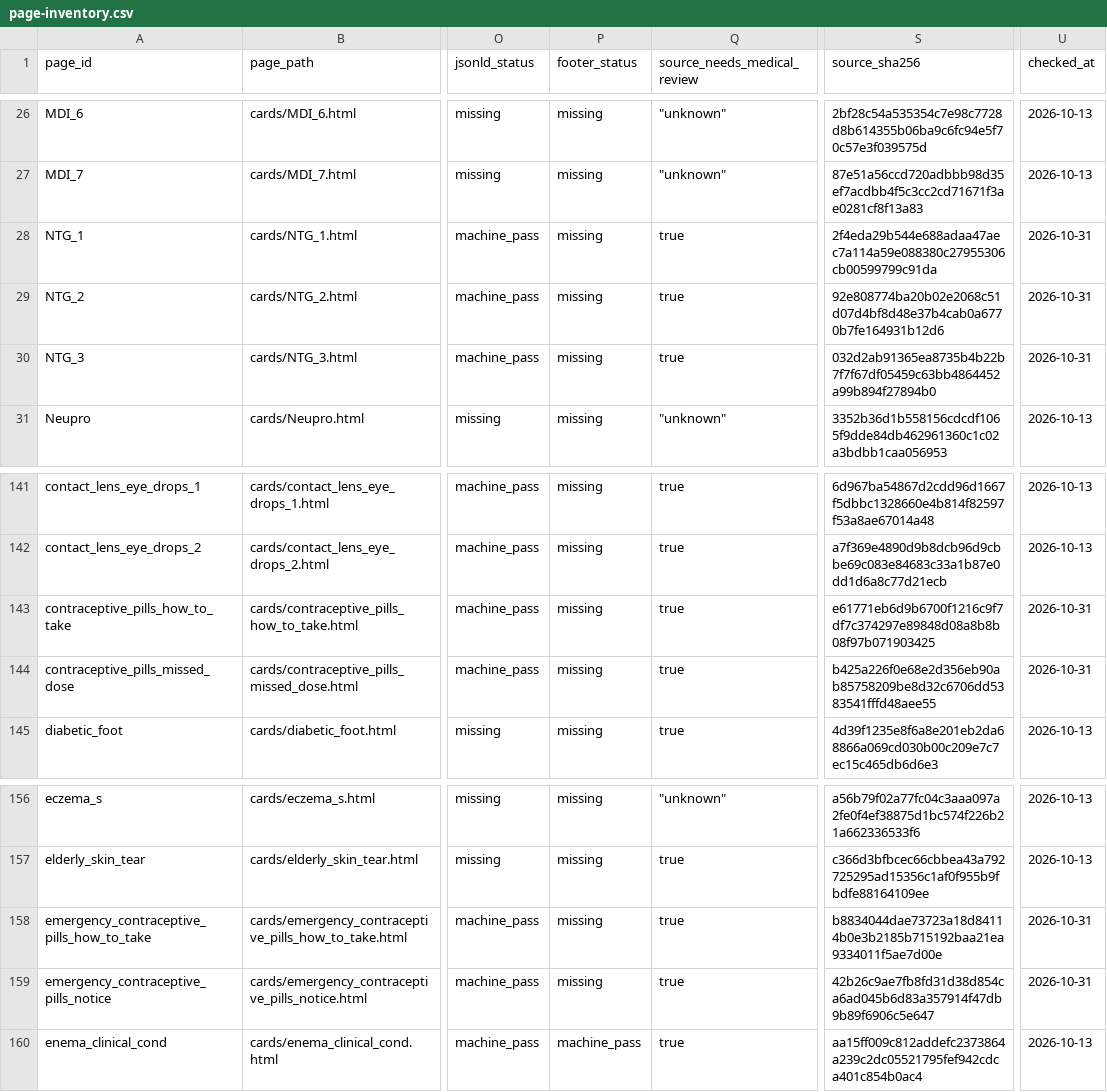
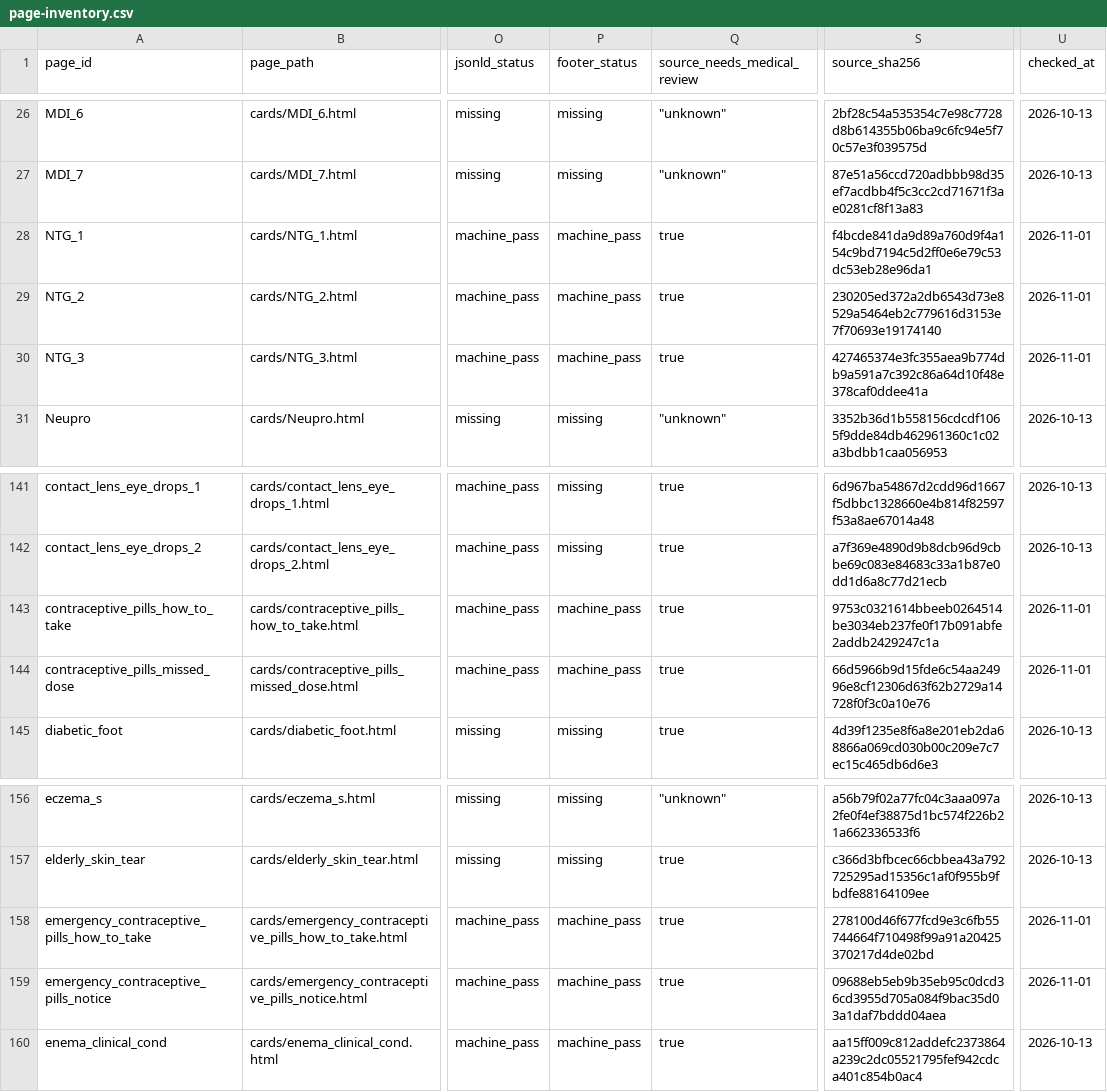
Before and after one commit to liaoweihung/pteduimg, a CSV file: docs/project-management/page-inventory.csv, drawn as a sheet; only a part is shown, gaps mark what is left out; the diff names each change by its address in the sheet, - before the commit and + after, or states it on an @@ line.

```diff
--- a/docs/project-management/page-inventory.csv
+++ b/docs/project-management/page-inventory.csv
-P28:P30 (footer_status): missing
+P28:P30 (footer_status): machine_pass
-S28 (source_sha256): 2f4eda29b544e688adaa47aec7a114a59e088380c27955306cb00599799c91da
+S28 (source_sha256): f4bcde841da9d89a760d9f4a154c9bd7194c5d2ff0e6e79c53dc53eb28e96da1
-U28:U30 (checked_at): 2026-10-31
+U28:U30 (checked_at): 2026-11-01
-S29 (source_sha256): 92e808774ba20b02e2068c51d07d4bf8d48e37b4cab0a6770b7fe164931b12d6
+S29 (source_sha256): 230205ed372a2db6543d73e8529a5464eb2c779616d3153e7f70693e19174140
-S30 (source_sha256): 032d2ab91365ea8735b4b22b7f7f67df05459c63bb4864452a99b894f27894b0
+S30 (source_sha256): 427465374e3fc355aea9b774db9a591a7c392c86a64d10f48e378caf0ddee41a
-P143:P144 (footer_status): missing
+P143:P144 (footer_status): machine_pass
-S143 (source_sha256): e61771eb6d9b6700f1216c9f7df7c374297e89848d08a8b8b08f97b071903425
+S143 (source_sha256): 9753c0321614bbeeb0264514be3034eb237fe0f17b091abfe2addb2429247c1a
-U143:U144 (checked_at): 2026-10-31
+U143:U144 (checked_at): 2026-11-01
-S144 (source_sha256): b425a226f0e68e2d356eb90ab85758209be8d32c6706dd5383541fffd48aee55
+S144 (source_sha256): 66d5966b9d15fde6c54aa24996e8cf12306d63f62b2729a14728f0f3c0a10e76
-P158:P159 (footer_status): missing
+P158:P159 (footer_status): machine_pass
-S158 (source_sha256): b8834044dae73723a18d84114b0e3b2185b715192baa21ea9334011f5ae7d00e
+S158 (source_sha256): 278100d46f677fcd9e3c6fb55744664f710498f99a91a20425370217d4de02bd
-U158:U159 (checked_at): 2026-10-31
+U158:U159 (checked_at): 2026-11-01
-S159 (source_sha256): 42b26c9ae7fb8fd31d38d854ca6ad045b6d83a357914f47db9b89f6906c5e647
+S159 (source_sha256): 09688eb5eb9b35eb95c0dcd36cd3955d705a084f9bac35d03a1daf7bddd04aea
```
Also changed, not shown: docs/project-management/change-requests.csv, 12 other files.
